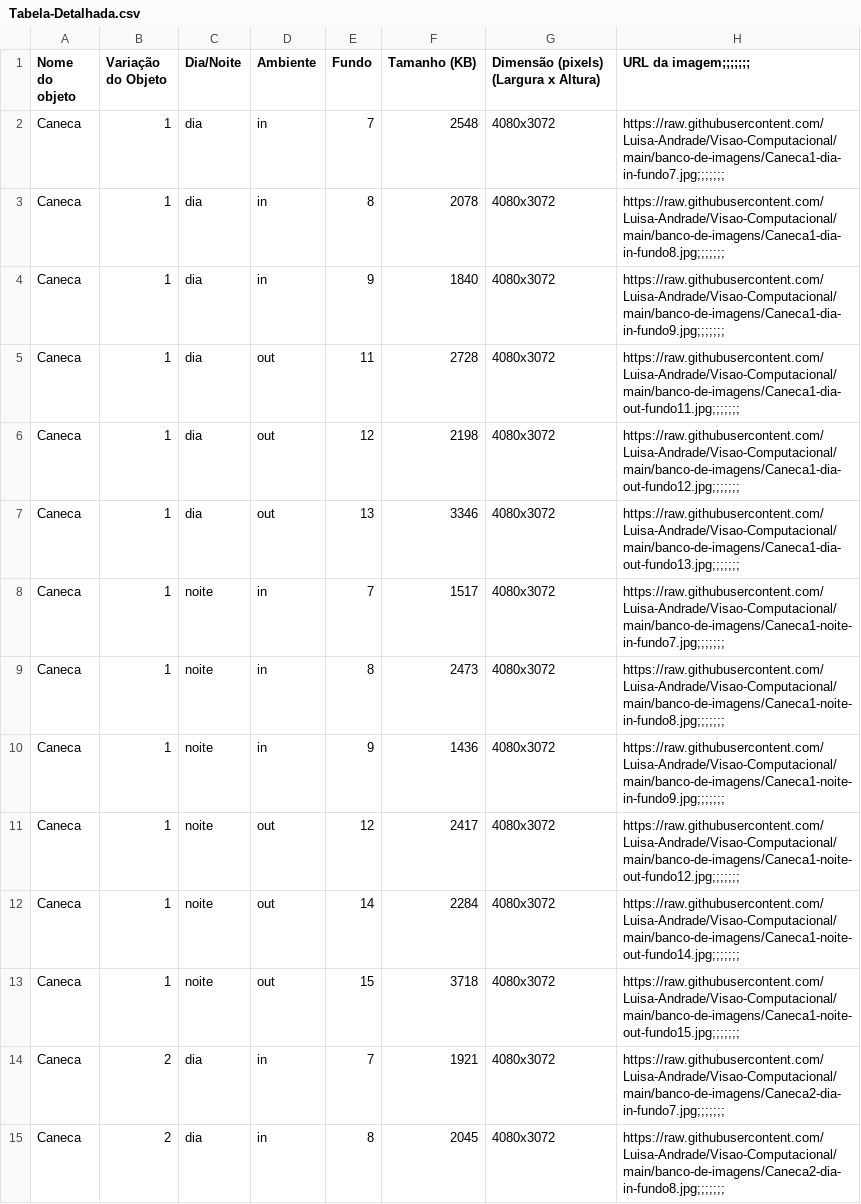
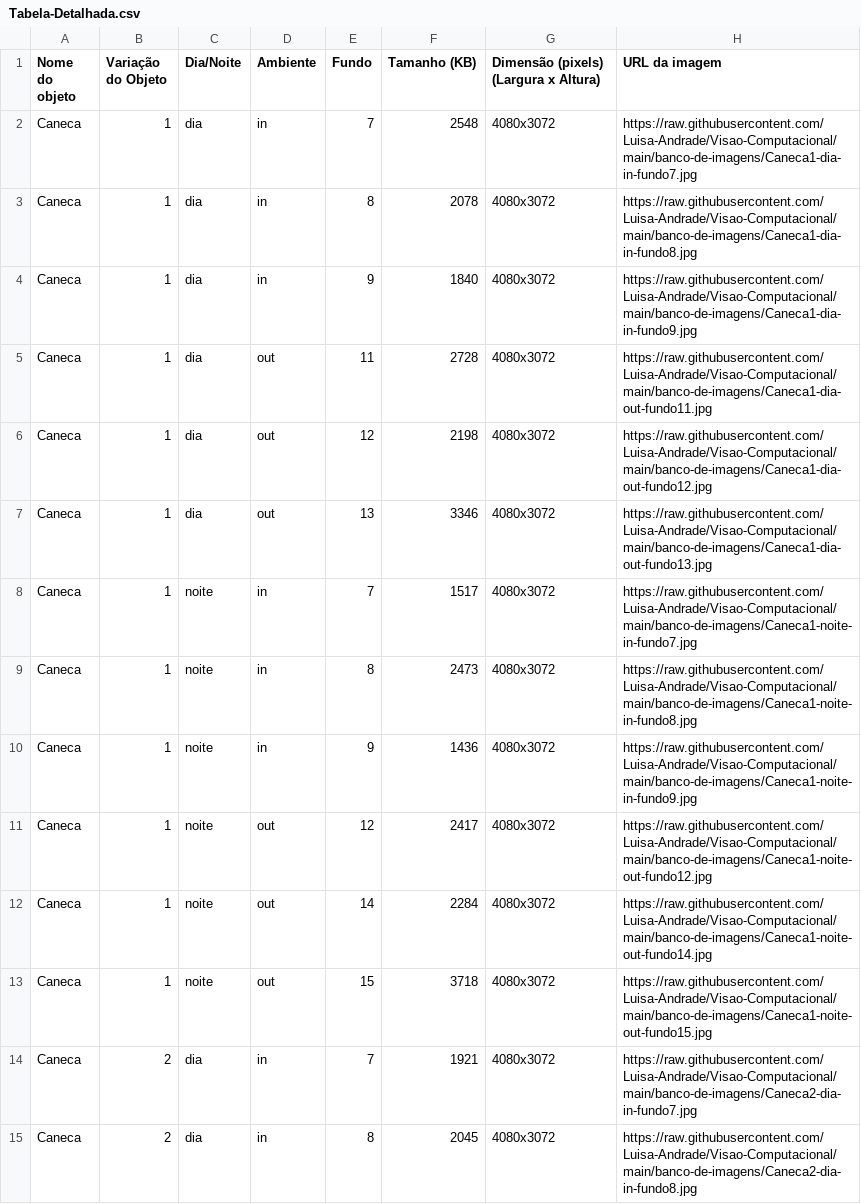
Before and after one commit to Luisa-Andrade/Visao-Computacional, a CSV file: Tabela-Detalhada.csv, drawn as a sheet; only a part is shown; the diff covers the shown part only.

Commit message:
Add files via upload

```diff
--- a/Tabela-Detalhada.csv
+++ b/Tabela-Detalhada.csv
@@ -1,15 +1,15 @@
-Nome do objeto,Variação do Objeto,Dia/Noite,Ambiente,Fundo,Tamanho (KB),Dimensão (pixels) (Largura x Altura),URL da imagem;;;;;;;
-Caneca,1,dia,in,7,2548,4080x3072,https://raw.githubusercontent.com/Luisa-Andrade/Visao-Computacional/main/banco-de-imagens/Caneca1-dia-in-fundo7.jpg;;;;;;;
-Caneca,1,dia,in,8,2078,4080x3072,https://raw.githubusercontent.com/Luisa-Andrade/Visao-Computacional/main/banco-de-imagens/Caneca1-dia-in-fundo8.jpg;;;;;;;
-Caneca,1,dia,in,9,1840,4080x3072,https://raw.githubusercontent.com/Luisa-Andrade/Visao-Computacional/main/banco-de-imagens/Caneca1-dia-in-fundo9.jpg;;;;;;;
-Caneca,1,dia,out,11,2728,4080x3072,https://raw.githubusercontent.com/Luisa-Andrade/Visao-Computacional/main/banco-de-imagens/Caneca1-dia-out-fundo11.jpg;;;;;;;
-Caneca,1,dia,out,12,2198,4080x3072,https://raw.githubusercontent.com/Luisa-Andrade/Visao-Computacional/main/banco-de-imagens/Caneca1-dia-out-fundo12.jpg;;;;;;;
-Caneca,1,dia,out,13,3346,4080x3072,https://raw.githubusercontent.com/Luisa-Andrade/Visao-Computacional/main/banco-de-imagens/Caneca1-dia-out-fundo13.jpg;;;;;;;
-Caneca,1,noite,in,7,1517,4080x3072,https://raw.githubusercontent.com/Luisa-Andrade/Visao-Computacional/main/banco-de-imagens/Caneca1-noite-in-fundo7.jpg;;;;;;;
-Caneca,1,noite,in,8,2473,4080x3072,https://raw.githubusercontent.com/Luisa-Andrade/Visao-Computacional/main/banco-de-imagens/Caneca1-noite-in-fundo8.jpg;;;;;;;
-Caneca,1,noite,in,9,1436,4080x3072,https://raw.githubusercontent.com/Luisa-Andrade/Visao-Computacional/main/banco-de-imagens/Caneca1-noite-in-fundo9.jpg;;;;;;;
-Caneca,1,noite,out,12,2417,4080x3072,https://raw.githubusercontent.com/Luisa-Andrade/Visao-Computacional/main/banco-de-imagens/Caneca1-noite-out-fundo12.jpg;;;;;;;
-Caneca,1,noite,out,14,2284,4080x3072,https://raw.githubusercontent.com/Luisa-Andrade/Visao-Computacional/main/banco-de-imagens/Caneca1-noite-out-fundo14.jpg;;;;;;;
-Caneca,1,noite,out,15,3718,4080x3072,https://raw.githubusercontent.com/Luisa-Andrade/Visao-Computacional/main/banco-de-imagens/Caneca1-noite-out-fundo15.jpg;;;;;;;
-Caneca,2,dia,in,7,1921,4080x3072,https://raw.githubusercontent.com/Luisa-Andrade/Visao-Computacional/main/banco-de-imagens/Caneca2-dia-in-fundo7.jpg;;;;;;;
-Caneca,2,dia,in,8,2045,4080x3072,https://raw.githubusercontent.com/Luisa-Andrade/Visao-Computacional/main/banco-de-imagens/Caneca2-dia-in-fundo8.jpg;;;;;;;
+Nome do objeto,Variação do Objeto,Dia/Noite,Ambiente,Fundo,Tamanho (KB),Dimensão (pixels) (Largura x Altura),URL da imagem
+Caneca,1,dia,in,7,2548,4080x3072,https://raw.githubusercontent.com/Luisa-Andrade/Visao-Computacional/main/banco-de-imagens/Caneca1-dia-in-fundo7.jpg
+Caneca,1,dia,in,8,2078,4080x3072,https://raw.githubusercontent.com/Luisa-Andrade/Visao-Computacional/main/banco-de-imagens/Caneca1-dia-in-fundo8.jpg
+Caneca,1,dia,in,9,1840,4080x3072,https://raw.githubusercontent.com/Luisa-Andrade/Visao-Computacional/main/banco-de-imagens/Caneca1-dia-in-fundo9.jpg
+Caneca,1,dia,out,11,2728,4080x3072,https://raw.githubusercontent.com/Luisa-Andrade/Visao-Computacional/main/banco-de-imagens/Caneca1-dia-out-fundo11.jpg
+Caneca,1,dia,out,12,2198,4080x3072,https://raw.githubusercontent.com/Luisa-Andrade/Visao-Computacional/main/banco-de-imagens/Caneca1-dia-out-fundo12.jpg
+Caneca,1,dia,out,13,3346,4080x3072,https://raw.githubusercontent.com/Luisa-Andrade/Visao-Computacional/main/banco-de-imagens/Caneca1-dia-out-fundo13.jpg
+Caneca,1,noite,in,7,1517,4080x3072,https://raw.githubusercontent.com/Luisa-Andrade/Visao-Computacional/main/banco-de-imagens/Caneca1-noite-in-fundo7.jpg
+Caneca,1,noite,in,8,2473,4080x3072,https://raw.githubusercontent.com/Luisa-Andrade/Visao-Computacional/main/banco-de-imagens/Caneca1-noite-in-fundo8.jpg
+Caneca,1,noite,in,9,1436,4080x3072,https://raw.githubusercontent.com/Luisa-Andrade/Visao-Computacional/main/banco-de-imagens/Caneca1-noite-in-fundo9.jpg
+Caneca,1,noite,out,12,2417,4080x3072,https://raw.githubusercontent.com/Luisa-Andrade/Visao-Computacional/main/banco-de-imagens/Caneca1-noite-out-fundo12.jpg
+Caneca,1,noite,out,14,2284,4080x3072,https://raw.githubusercontent.com/Luisa-Andrade/Visao-Computacional/main/banco-de-imagens/Caneca1-noite-out-fundo14.jpg
+Caneca,1,noite,out,15,3718,4080x3072,https://raw.githubusercontent.com/Luisa-Andrade/Visao-Computacional/main/banco-de-imagens/Caneca1-noite-out-fundo15.jpg
+Caneca,2,dia,in,7,1921,4080x3072,https://raw.githubusercontent.com/Luisa-Andrade/Visao-Computacional/main/banco-de-imagens/Caneca2-dia-in-fundo7.jpg
+Caneca,2,dia,in,8,2045,4080x3072,https://raw.githubusercontent.com/Luisa-Andrade/Visao-Computacional/main/banco-de-imagens/Caneca2-dia-in-fundo8.jpg
```
Also changed, not shown: 130 edited cells elsewhere in this file.
